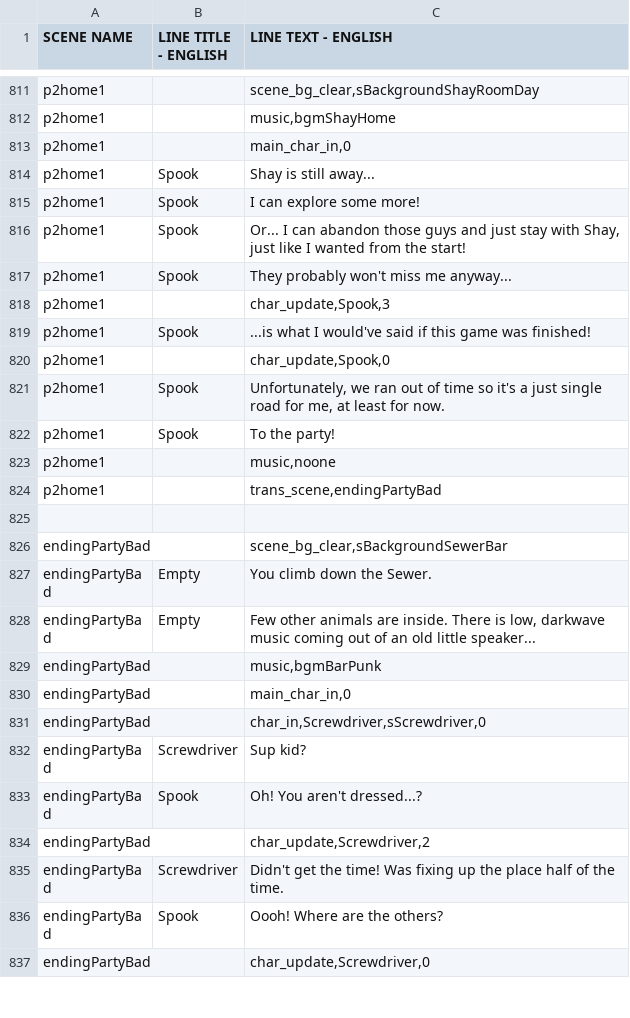
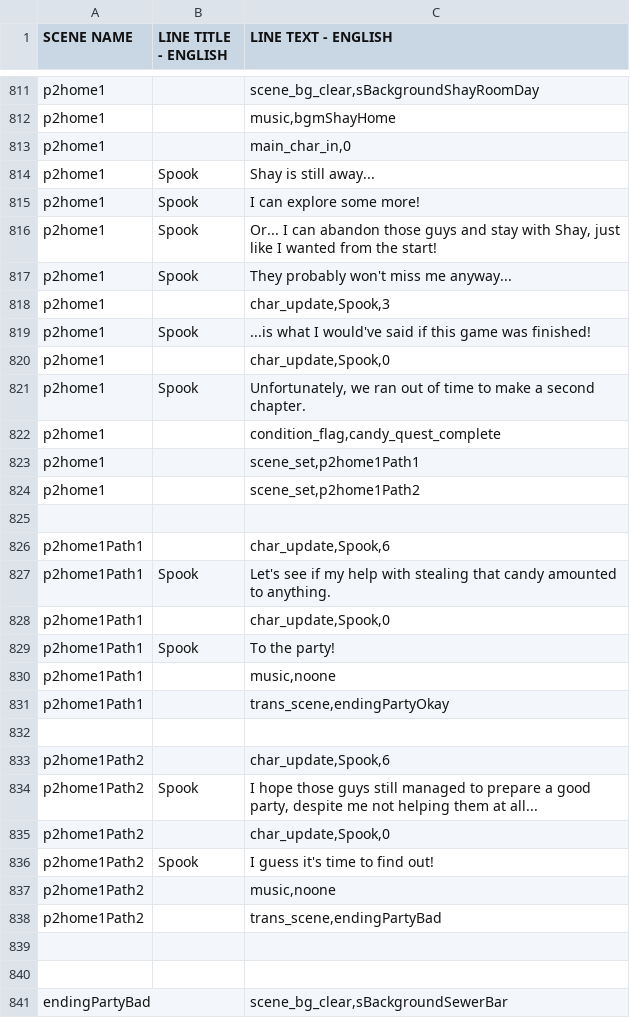
Before and after one commit to kazak29/Spooktober_2026_GameJam, a CSV file: datafiles/lines.csv, drawn as a sheet; only a part is shown, gaps mark what is left out; the shorter side is filled out with more unchanged rows; the diff covers the shown part only.

Commit message:
added some sprites, added condition check for which party ending to play

```diff
--- a/datafiles/lines.csv
+++ b/datafiles/lines.csv
@@ -815,3 +815,3 @@ p2home1,Spook,Shay is still away...
 p2home1,Spook,I can explore some more!
-p2home1,Spook,"Or... I can abandon those guys and just stay with Shay, just like I wanted from the start!"
+p2home1,Spook,"Or... I can abandon those guys and stay with Shay, just like I wanted from the start!"
 p2home1,Spook,They probably won't miss me anyway...
@@ -820,6 +820,21 @@ p2home1,Spook,...is what I would've said if this game was finished!
 p2home1,,"char_update,Spook,0"
-p2home1,Spook,"Unfortunately, we ran out of time so it's a just single road for me, at least for now."
-p2home1,Spook,To the party!
-p2home1,,"music,noone"
-p2home1,,"trans_scene,endingPartyBad"
+p2home1,Spook,"Unfortunately, we ran out of time to make a second chapter."
+p2home1,,"condition_flag,candy_quest_complete"
+p2home1,,"scene_set,p2home1Path1"
+p2home1,,"scene_set,p2home1Path2"
+,,
+p2home1Path1,,"char_update,Spook,6"
+p2home1Path1,Spook,Let's see if my help with stealing that candy amounted to anything.
+p2home1Path1,,"char_update,Spook,0"
+p2home1Path1,Spook,To the party!
+p2home1Path1,,"music,noone"
+p2home1Path1,,"trans_scene,endingPartyOkay"
+,,
+p2home1Path2,,"char_update,Spook,6"
+p2home1Path2,Spook,"I hope those guys still managed to prepare a good party, despite me not helping them at all..."
+p2home1Path2,,"char_update,Spook,0"
+p2home1Path2,Spook,I guess it's time to find out!
+p2home1Path2,,"music,noone"
+p2home1Path2,,"trans_scene,endingPartyBad"
+,,
 ,,
```
Also changed, not shown: 4 added rows and 2 edited cells elsewhere in this file, 23 other files.
